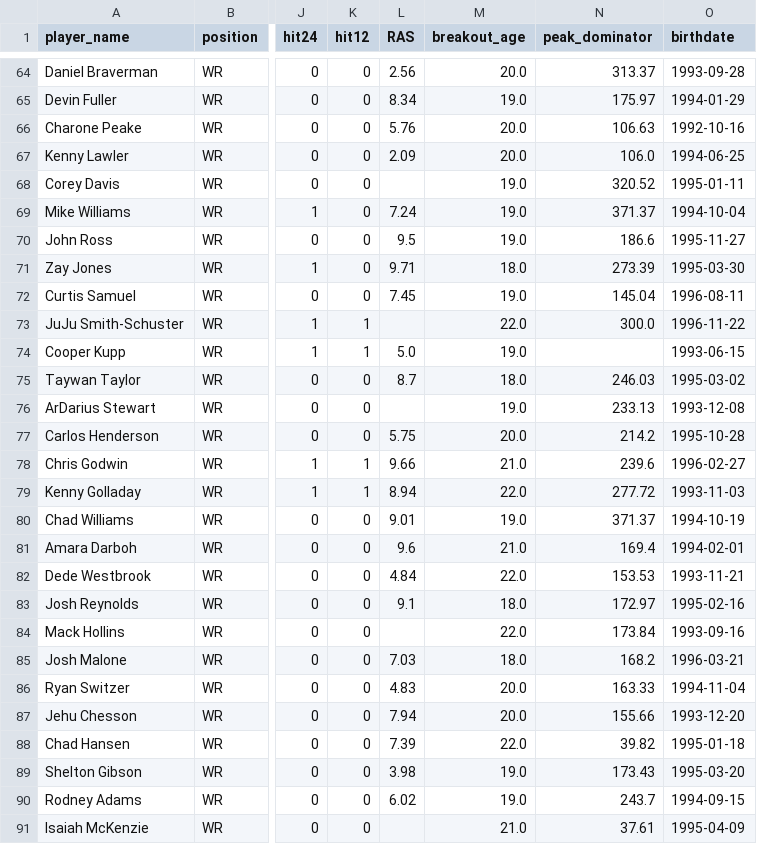
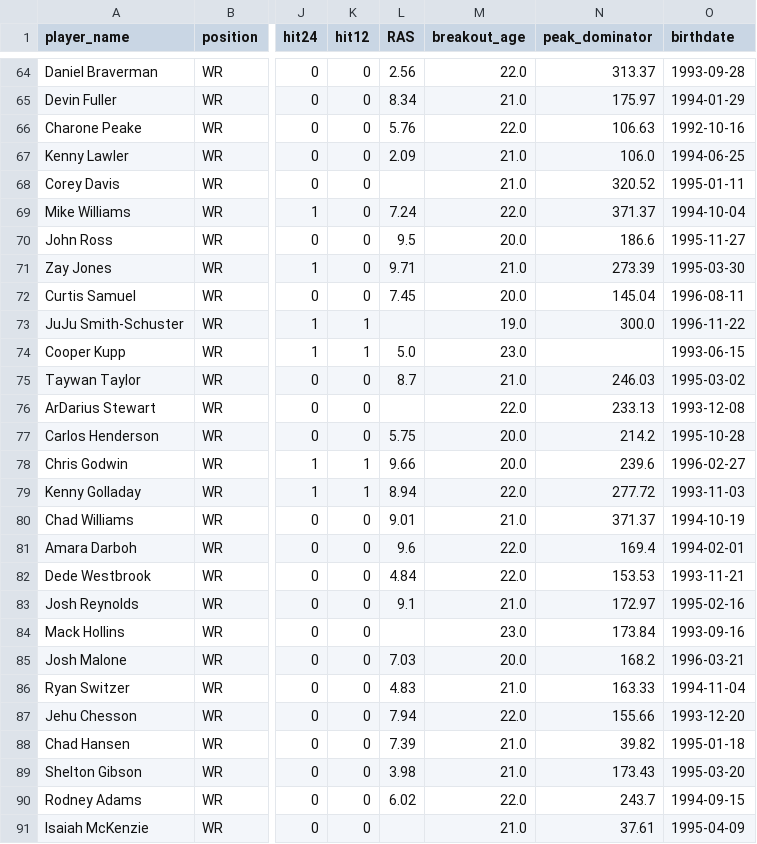
Before and after one commit to LavacheBeadsman/SlapModelV3, a CSV file: data/wr_backtest_expanded_final.csv, drawn as a sheet; only a part is shown, gaps mark what is left out; the diff covers the shown part only; the diff names each change by its address in the sheet, - before the commit and + after, or states it on an @@ line.

```diff
--- a/data/wr_backtest_expanded_final.csv
+++ b/data/wr_backtest_expanded_final.csv
-M64 (breakout_age): 20.0
+M64 (breakout_age): 22.0
-M65 (breakout_age): 19.0
+M65 (breakout_age): 21.0
-M66 (breakout_age): 20.0
+M66 (breakout_age): 22.0
-M67 (breakout_age): 20.0
+M67 (breakout_age): 21.0
-M68 (breakout_age): 19.0
+M68 (breakout_age): 21.0
-M69 (breakout_age): 19.0
+M69 (breakout_age): 22.0
-M70 (breakout_age): 19.0
+M70 (breakout_age): 20.0
-M71 (breakout_age): 18.0
+M71 (breakout_age): 21.0
-M72 (breakout_age): 19.0
+M72 (breakout_age): 20.0
-M73 (breakout_age): 22.0
+M73 (breakout_age): 19.0
-M74 (breakout_age): 19.0
+M74 (breakout_age): 23.0
-M75 (breakout_age): 18.0
+M75 (breakout_age): 21.0
-M76 (breakout_age): 19.0
+M76 (breakout_age): 22.0
-M78 (breakout_age): 21.0
+M78 (breakout_age): 20.0
-M80 (breakout_age): 19.0
+M80 (breakout_age): 21.0
-M81 (breakout_age): 21.0
+M81 (breakout_age): 22.0
-M83 (breakout_age): 18.0
+M83 (breakout_age): 21.0
-M84 (breakout_age): 22.0
+M84 (breakout_age): 23.0
-M85 (breakout_age): 18.0
+M85 (breakout_age): 20.0
-M86 (breakout_age): 20.0
+M86 (breakout_age): 21.0
-M87 (breakout_age): 20.0
+M87 (breakout_age): 22.0
-M88 (breakout_age): 22.0
+M88 (breakout_age): 21.0
-M89 (breakout_age): 19.0
+M89 (breakout_age): 21.0
-M90 (breakout_age): 19.0
+M90 (breakout_age): 22.0
```
Also changed, not shown: 61 edited cells elsewhere in this file, output/slap_complete_all_players.csv, output/slap_complete_database_v4.csv, 2 other files.
